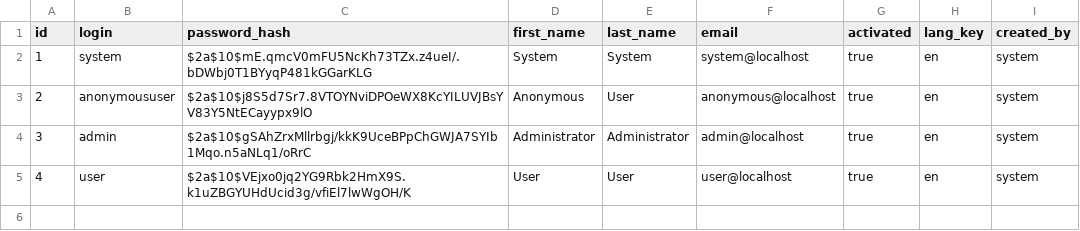
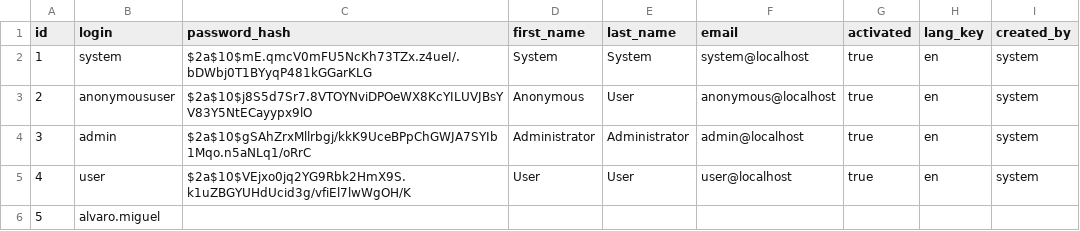
Before and after one commit to IvanMilasevic/superheroes, a CSV file: src/main/resources/config/liquibase/users.csv, drawn as a sheet; the diff names each change by its address in the sheet, - before the commit and + after, or states it on an @@ line.

```diff
--- a/src/main/resources/config/liquibase/users.csv
+++ b/src/main/resources/config/liquibase/users.csv
+row 6: 5 | alvaro.miguel
```
Also changed, not shown: 3 other files.
